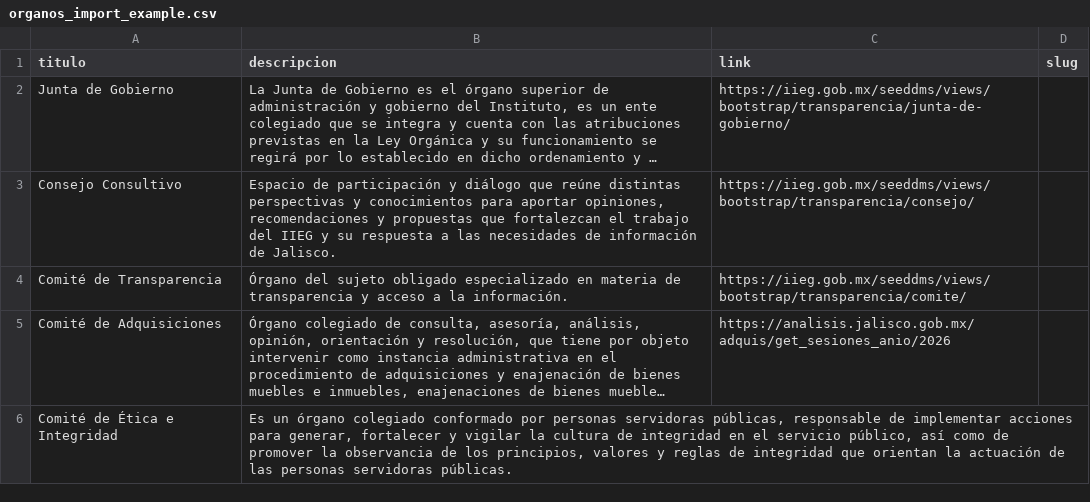
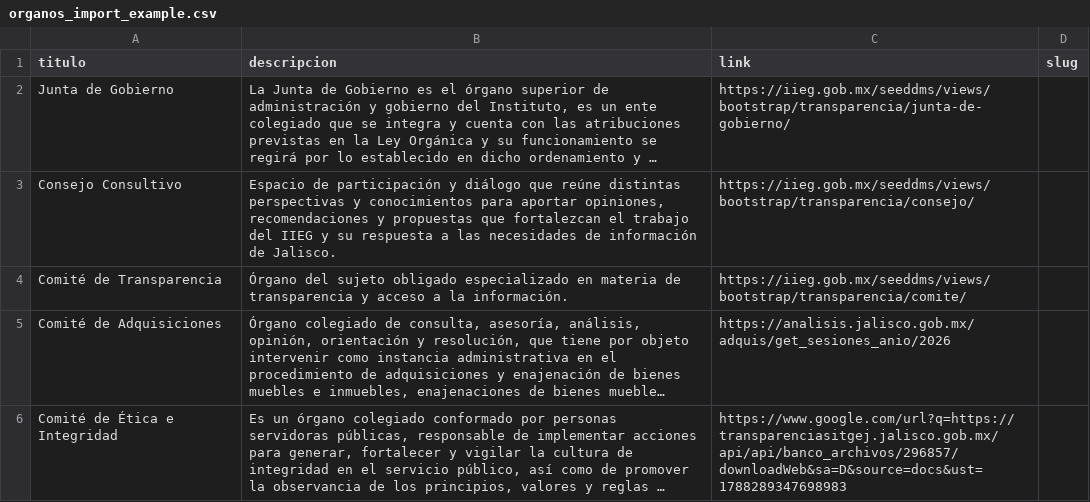
Before and after one commit to iieg-oficial/sitio2026, a CSV file: api/scripts/examples/organos_import_example.csv, drawn as a sheet; long unchanged cells end in …; the diff names each change by its address in the sheet, - before the commit and + after, or states it on an @@ line.

Commit message:
feat: lin comite etica

```diff
--- a/api/scripts/examples/organos_import_example.csv
+++ b/api/scripts/examples/organos_import_example.csv
-C6 (link): (empty)
+C6 (link): https://www.google.com/url?q=https://transparenciasitgej.jalisco.gob.mx/api/api/banco_archivos/296857/downloadWeb&sa=D&source=docs&ust=1788289347698983
```
